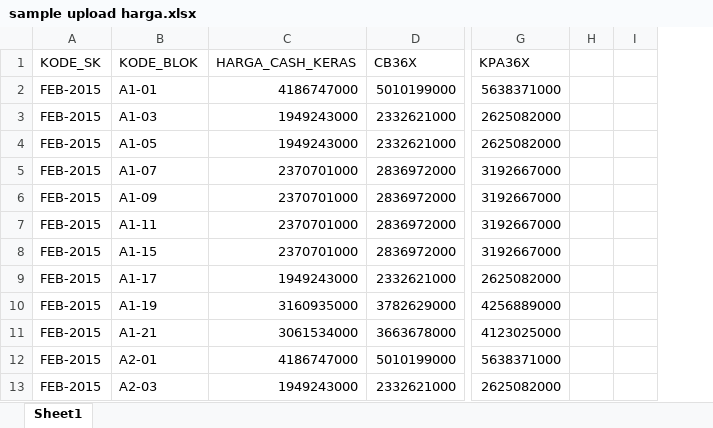
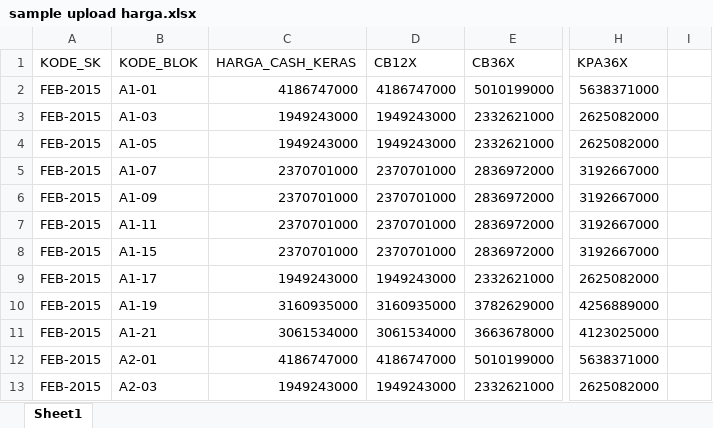
Before and after one commit to rizafr/market_ancol, an Excel workbook: SAMPLE UPLOAD/sample upload harga.xlsx, sheet Sheet1, drawn as a sheet; only a part is shown, gaps mark what is left out; values as stored, in another font and other column widths than the file's, no borders; removed rows and columns are numbered as before the commit, all else as after; the diff names each change by its address in the sheet, - before the commit and + after, or states it on an @@ line.

```diff
--- a/SAMPLE UPLOAD/sample upload harga.xlsx (sheet Sheet1)
+++ b/SAMPLE UPLOAD/sample upload harga.xlsx (sheet Sheet1)
+column D (CB12X), rows 2-13: 4186747000 | 1949243000 | 1949243000 | 2370701000 | 2370701000 | 2370701000 | 2370701000 | 1949243000 | 3160935000 | 3061534000 | 4186747000 | 1949243000
-column H, empty
```
Also changed, not shown: formulas that keep their value, 2 other files.
